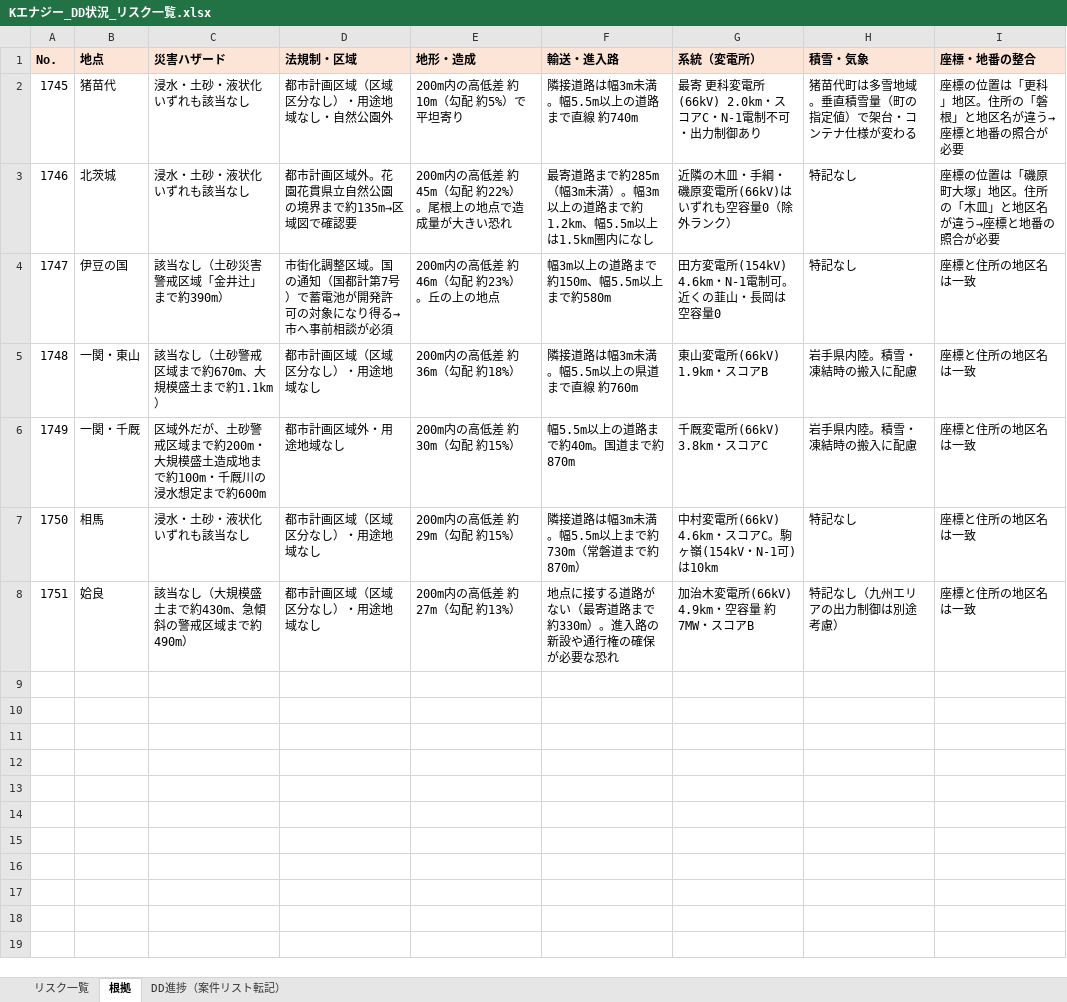
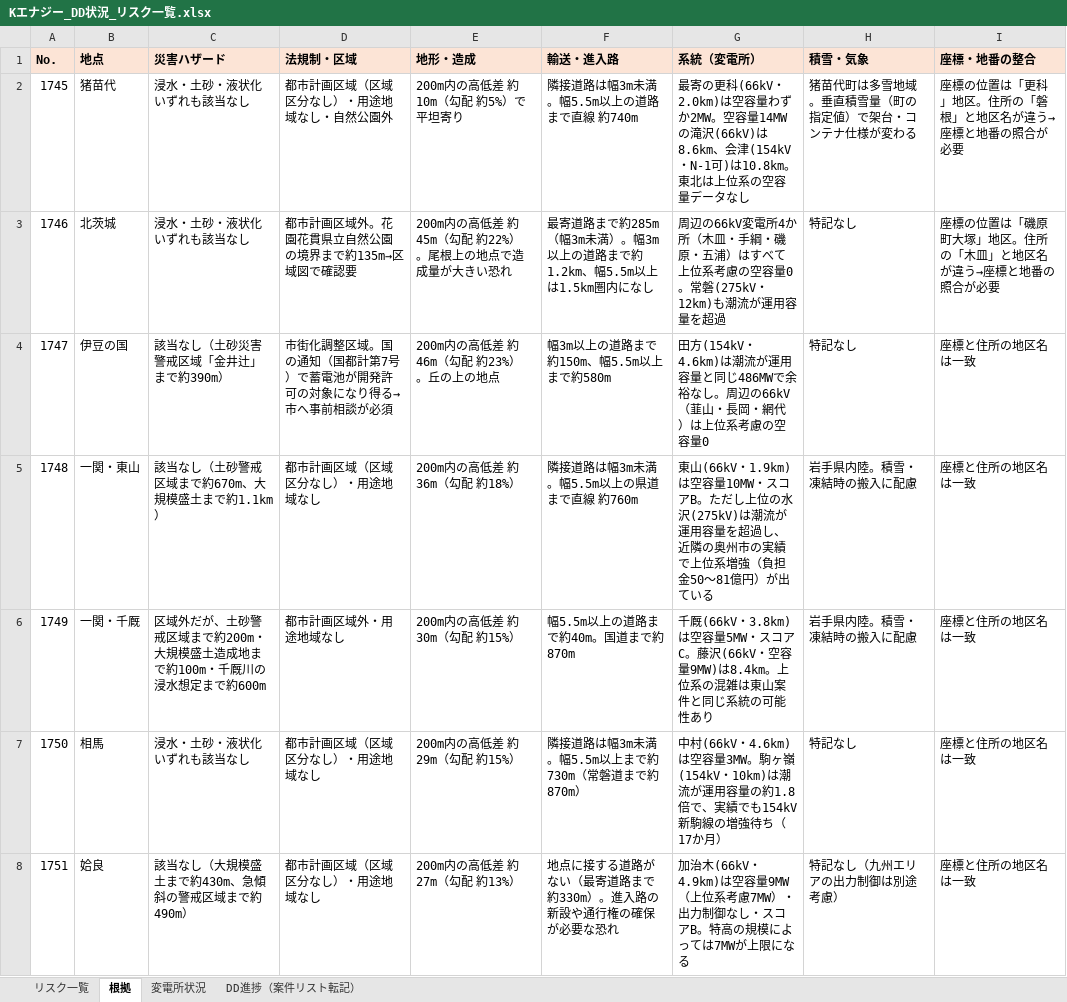
Before and after one commit to yonomotozumi-spec/battery-storage-dd, an Excel workbook: docs/Kエナジー_DD/Kエナジー_DD状況_リスク一覧.xlsx, sheet 根拠, drawn as a sheet; values as stored, in another font and other column widths than the file's, no borders; the diff names each change by its address in the sheet, - before the commit and + after, or states it on an @@ line.

```diff
--- a/docs/Kエナジー_DD/Kエナジー_DD状況_リスク一覧.xlsx (sheet 根拠)
+++ b/docs/Kエナジー_DD/Kエナジー_DD状況_リスク一覧.xlsx (sheet 根拠)
+sheet tab: 変電所状況
-G2 (系統（変電所）): 最寄 更科変電所(66kV) 2.0km・スコアC・N-1電制不可・出力制御あり
+G2 (系統（変電所）): 最寄の更科(66kV・2.0km)は空容量わずか2MW。空容量14MWの滝沢(66kV)は8.6km、会津(154kV・N-1可)は10.8km。東北は上位系の空容量データなし
-G3 (系統（変電所）): 近隣の木皿・手綱・磯原変電所(66kV)はいずれも空容量0（除外ランク）
+G3 (系統（変電所）): 周辺の66kV変電所4か所（木皿・手綱・磯原・五浦）はすべて上位系考慮の空容量0。常磐(275kV・12km)も潮流が運用容量を超過
-G4 (系統（変電所）): 田方変電所(154kV) 4.6km・N-1電制可。近くの韮山・長岡は空容量0
+G4 (系統（変電所）): 田方(154kV・4.6km)は潮流が運用容量と同じ486MWで余裕なし。周辺の66kV（韮山・長岡・網代）は上位系考慮の空容量0
-G5 (系統（変電所）): 東山変電所(66kV) 1.9km・スコアB
+G5 (系統（変電所）): 東山(66kV・1.9km)は空容量10MW・スコアB。ただし上位の水沢(275kV)は潮流が運用容量を超過し、近隣の奥州市の実績で上位系増強（負担金50〜81億円）が出ている
-G6 (系統（変電所）): 千厩変電所(66kV) 3.8km・スコアC
+G6 (系統（変電所）): 千厩(66kV・3.8km)は空容量5MW・スコアC。藤沢(66kV・空容量9MW)は8.4km。上位系の混雑は東山案件と同じ系統の可能性あり
-G7 (系統（変電所）): 中村変電所(66kV) 4.6km・スコアC。駒ヶ嶺(154kV・N-1可)は10km
+G7 (系統（変電所）): 中村(66kV・4.6km)は空容量3MW。駒ヶ嶺(154kV・10km)は潮流が運用容量の約1.8倍で、実績でも154kV新駒線の増強待ち（17か月）
-G8 (系統（変電所）): 加治木変電所(66kV) 4.9km・空容量 約7MW・スコアB
+G8 (系統（変電所）): 加治木(66kV・4.9km)は空容量9MW（上位系考慮7MW）・出力制御なし・スコアB。特高の規模によっては7MWが上限になる
```
Also changed, not shown: sheet リスク一覧, docs/Kエナジー_DD/チェックシート/PX案件チェックシート_1745_猪苗代.xlsx, docs/Kエナジー_DD/チェックシート/PX案件チェックシート_1746_北茨城.xlsx, 6 other files.
